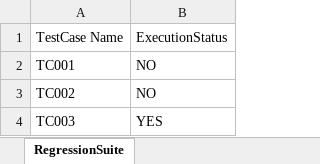
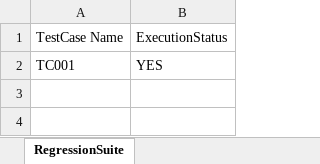
Before and after one commit to chetuAuto/SeleniumFramework_01, an Excel workbook: TestSuite.xlsx, sheet RegressionSuite, drawn as a sheet; values as stored, in another font and other column widths than the file's, no borders; removed rows and columns are numbered as before the commit, all else as after; the diff names each change by its address in the sheet, - before the commit and + after, or states it on an @@ line.

```diff
--- a/TestSuite.xlsx (sheet RegressionSuite)
+++ b/TestSuite.xlsx (sheet RegressionSuite)
-row 2: TC001 | NO
-row 3: TC002 | NO
-A2: TC003
+A2: TC001
```
Also changed, not shown: TestCases.xlsx, 1 other file.
